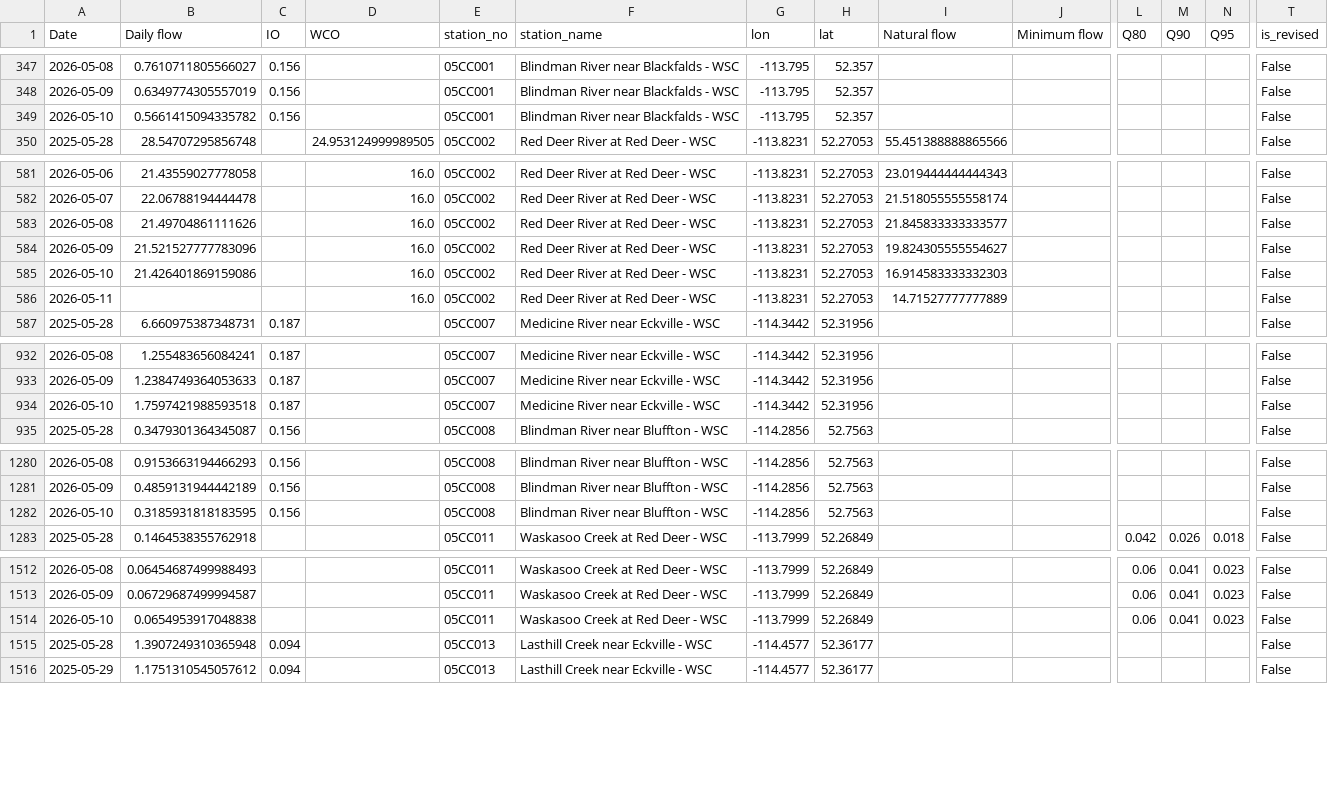
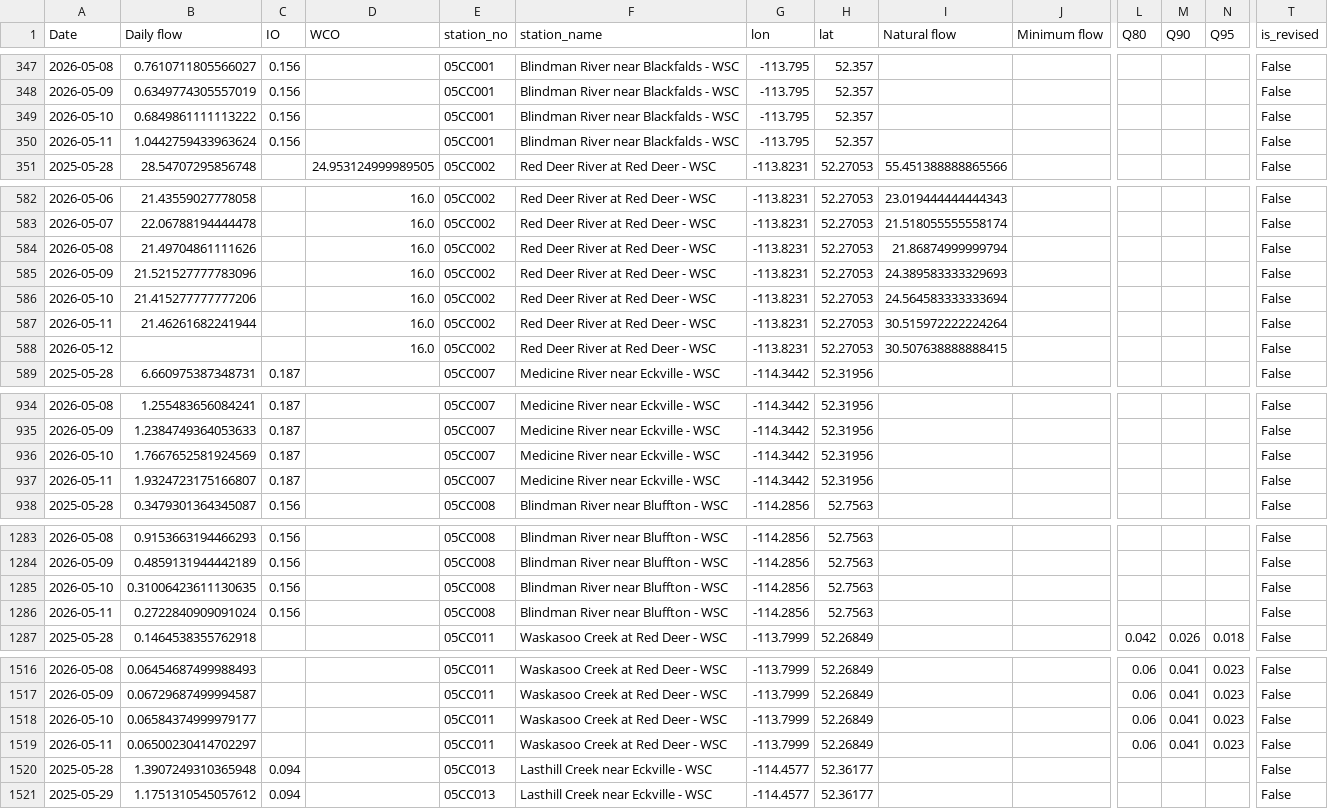
Before and after one commit to Lynzerne/flow-threshold-updater, a CSV file: data/pbi_flow_thresholds_05CC_plus_05CB007.csv, drawn as a sheet; only a part is shown, gaps mark what is left out; addresses are those after the commit; rows hold the shown columns only; the diff covers the shown part only; the diff names each change by its address in the sheet, - before the commit and + after, or states it on an @@ line.

```diff
--- a/data/pbi_flow_thresholds_05CC_plus_05CB007.csv
+++ b/data/pbi_flow_thresholds_05CC_plus_05CB007.csv
-B349 (Daily flow): 0.5661415094335782
+B349 (Daily flow): 0.6849861111113222
+row 350: 2026-05-11 | 1.0442759433963624 | 0.156 |  | 05CC001 | Blindman River near Blackfalds - WSC | -113.795 | 52.357 |  |  |  |  |  | False
-I584 (Natural flow): 21.845833333333577
+I584 (Natural flow): 21.86874999999794
-I585 (Natural flow): 19.824305555554627
+I585 (Natural flow): 24.389583333329693
-B586 (Daily flow): 21.426401869159086
+B586 (Daily flow): 21.415277777777206
-I586 (Natural flow): 16.914583333332303
+I586 (Natural flow): 24.564583333333694
-B587 (Daily flow): (empty)
+B587 (Daily flow): 21.46261682241944
-I587 (Natural flow): 14.71527777777889
+I587 (Natural flow): 30.515972222224264
+row 588: 2026-05-12 |  |  | 16.0 | 05CC002 | Red Deer River at Red Deer - WSC | -113.8231 | 52.27053 | 30.507638888888415 |  |  |  |  | False
-B936 (Daily flow): 1.7597421988593518
+B936 (Daily flow): 1.7667652581924569
+row 937: 2026-05-11 | 1.9324723175166807 | 0.187 |  | 05CC007 | Medicine River near Eckville - WSC | -114.3442 | 52.31956 |  |  |  |  |  | False
-B1285 (Daily flow): 0.3185931818183595
+B1285 (Daily flow): 0.31006423611130635
+row 1286: 2026-05-11 | 0.2722840909091024 | 0.156 |  | 05CC008 | Blindman River near Bluffton - WSC | -114.2856 | 52.7563 |  |  |  |  |  | False
-B1518 (Daily flow): 0.0654953917048838
+B1518 (Daily flow): 0.06584374999979177
+row 1519: 2026-05-11 | 0.06500230414702297 |  |  | 05CC011 | Waskasoo Creek at Red Deer - WSC | -113.7999 | 52.26849 |  |  | 0.06 | 0.041 | 0.023 | False
```
Also changed, not shown: 1 added row and 1 edited cell elsewhere in this file, 2 other files.
